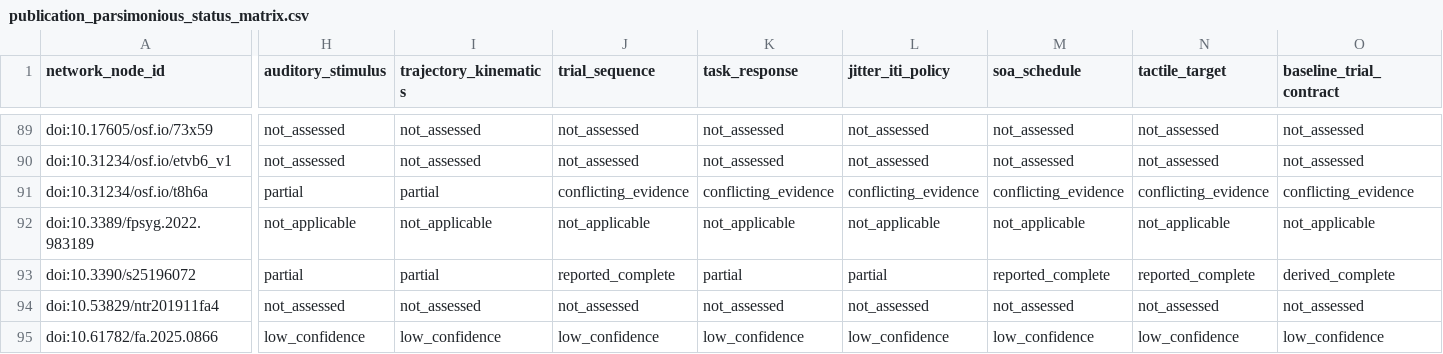
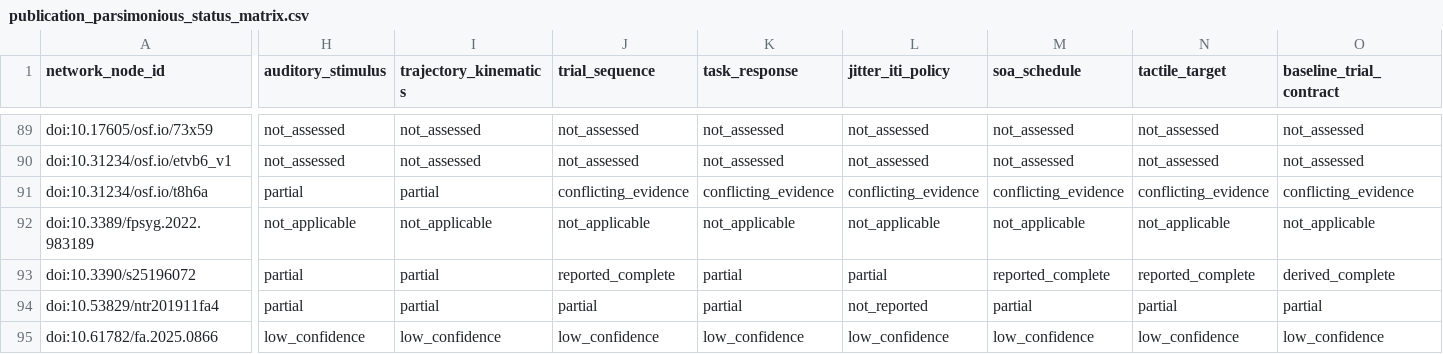
Before and after one commit to GeorgeFejer91/pps-kit, a CSV file: For-AI/research/literature/audiotactile-paper-metadata-audit/publication-parameter-matrix/publication_parsimonious_status_matrix.csv, drawn as a sheet; only a part is shown, gaps mark what is left out; the diff covers the shown part only; the diff names each change by its address in the sheet, - before the commit and + after, or states it on an @@ line.

Commit message:
Audit foot-sole source gaps and linked technical summary

```diff
--- a/For-AI/research/literature/audiotactile-paper-metadata-audit/publication-parameter-matrix/publication_parsimonious_status_matrix.csv
+++ b/For-AI/research/literature/audiotactile-paper-metadata-audit/publication-parameter-matrix/publication_parsimonious_status_matrix.csv
-H94 (auditory_stimulus): not_assessed
+H94 (auditory_stimulus): partial
-I94 (trajectory_kinematics): not_assessed
+I94 (trajectory_kinematics): partial
-J94 (trial_sequence): not_assessed
+J94 (trial_sequence): partial
-K94 (task_response): not_assessed
+K94 (task_response): partial
-L94 (jitter_iti_policy): not_assessed
+L94 (jitter_iti_policy): not_reported
-M94 (soa_schedule): not_assessed
+M94 (soa_schedule): partial
-N94 (tactile_target): not_assessed
+N94 (tactile_target): partial
-O94 (baseline_trial_contract): not_assessed
+O94 (baseline_trial_contract): partial
```
Also changed, not shown: 3 edited cells elsewhere in this file, For-AI/research/literature/audiotactile-paper-metadata-audit/publication-parameter-matrix/parsimonious_contract_summary.csv, 22 other files.
